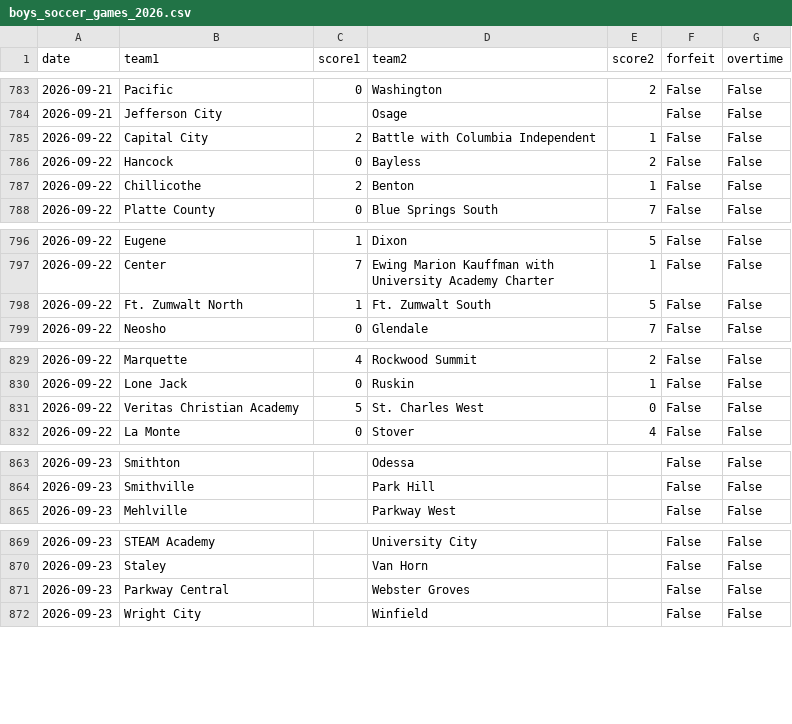
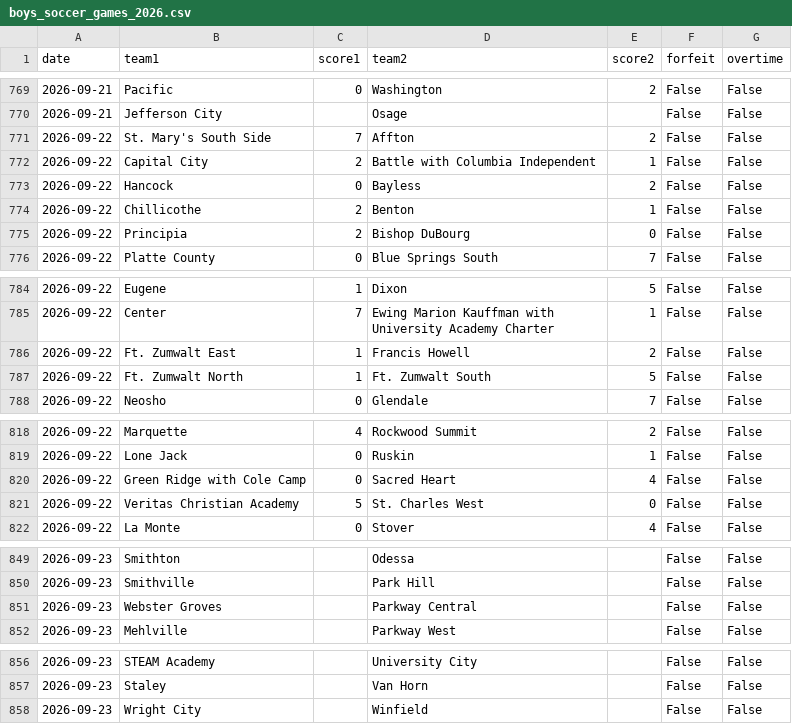
Before and after one commit to AllMOSports/Boys_Soccer_Ratings_2026, a CSV file: boys_soccer_games_2026.csv, drawn as a sheet; only a part is shown, gaps mark what is left out; removed rows and columns are numbered as before the commit, all else as after; the diff covers the shown part only; the diff names each change by its address in the sheet, - before the commit and + after, or states it on an @@ line.

```diff
--- a/boys_soccer_games_2026.csv
+++ b/boys_soccer_games_2026.csv
+row 771: 2026-09-22 | St. Mary's South Side | 7 | Affton | 2 | False | False
+row 775: 2026-09-22 | Principia | 2 | Bishop DuBourg | 0 | False | False
+row 786: 2026-09-22 | Ft. Zumwalt East | 1 | Francis Howell | 2 | False | False
+row 820: 2026-09-22 | Green Ridge with Cole Camp | 0 | Sacred Heart | 4 | False | False
+row 851: 2026-09-23 | Webster Groves |  | Parkway Central |  | False | False
-row 871: 2026-09-23 | Parkway Central |  | Webster Groves |  | False | False
```
Also changed, not shown: 18 removed rows elsewhere in this file, boys_soccer_games_2026_all.csv, boys_soccer_rankings_2026_all.csv, 15 other files.
